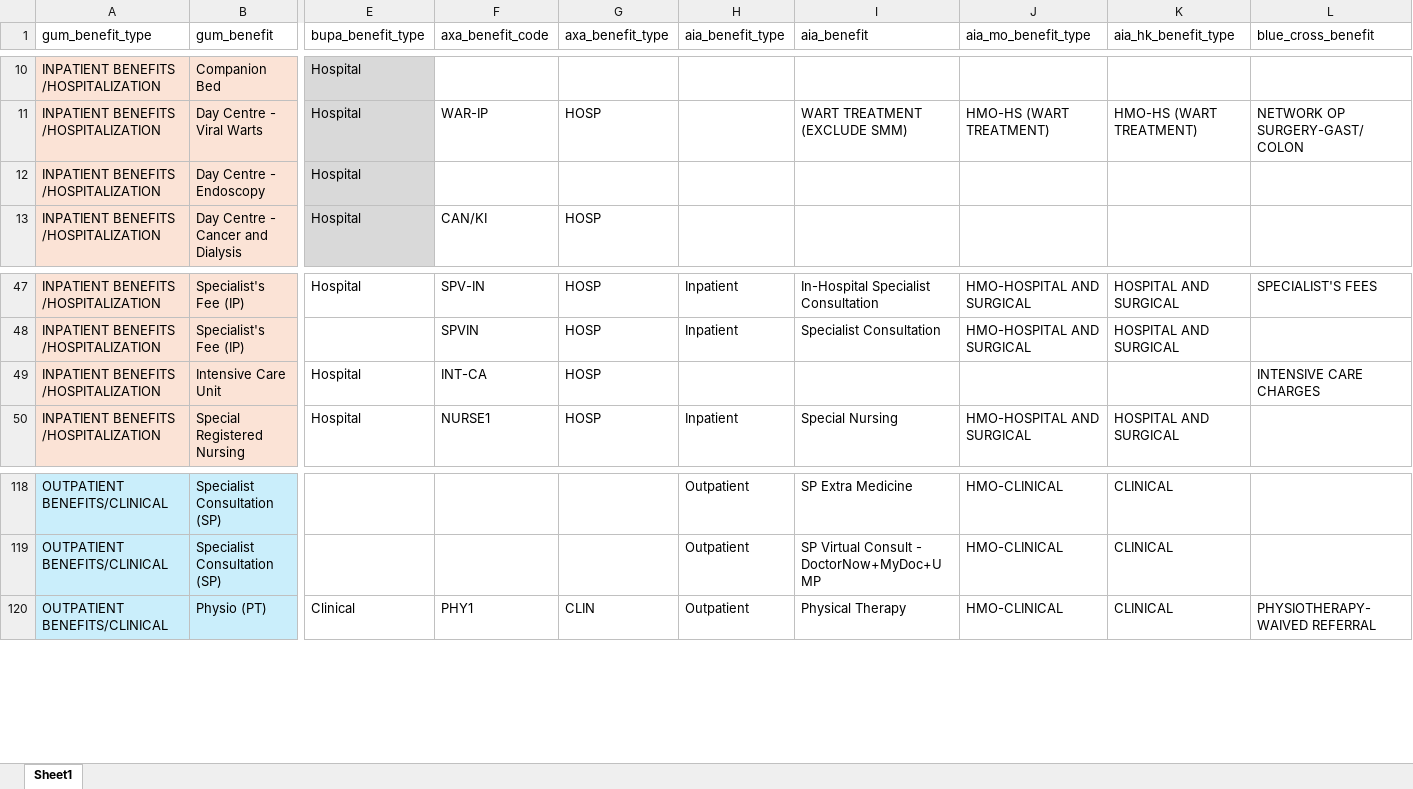
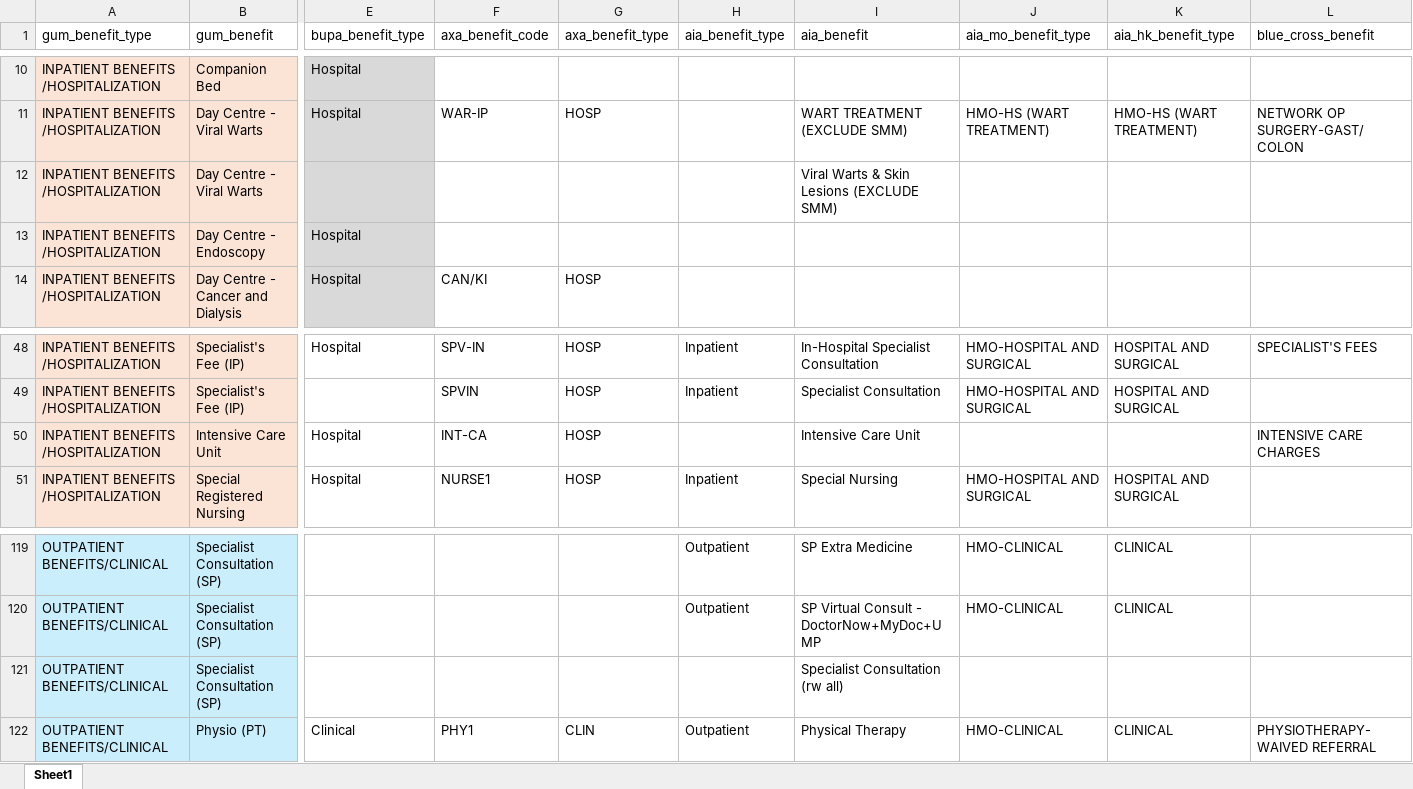
Before and after one commit to Tiriosh1007/RawClaimMCR, an Excel workbook: benefit_indexing.xlsx, sheet Sheet1, drawn as a sheet; only a part is shown, gaps mark what is left out; values as stored, in another font and other column widths than the file's, no borders; addresses are those after the commit; rows hold the shown columns only; the diff names each change by its address in the sheet, - before the commit and + after, or states it on an @@ line.

Commit message:
update benefit code

```diff
--- a/benefit_indexing.xlsx (sheet Sheet1)
+++ b/benefit_indexing.xlsx (sheet Sheet1)
+row 12: INPATIENT BENEFITS /HOSPITALIZATION | Day Centre - Viral Warts |  |  |  |  | Viral Warts & Skin Lesions (EXCLUDE SMM)
-I50 (aia_benefit): (empty)
+I50 (aia_benefit): Intensive Care Unit
+row 121: OUTPATIENT BENEFITS/CLINICAL | Specialist Consultation (SP) |  |  |  |  | Specialist Consultation (rw all)
```
